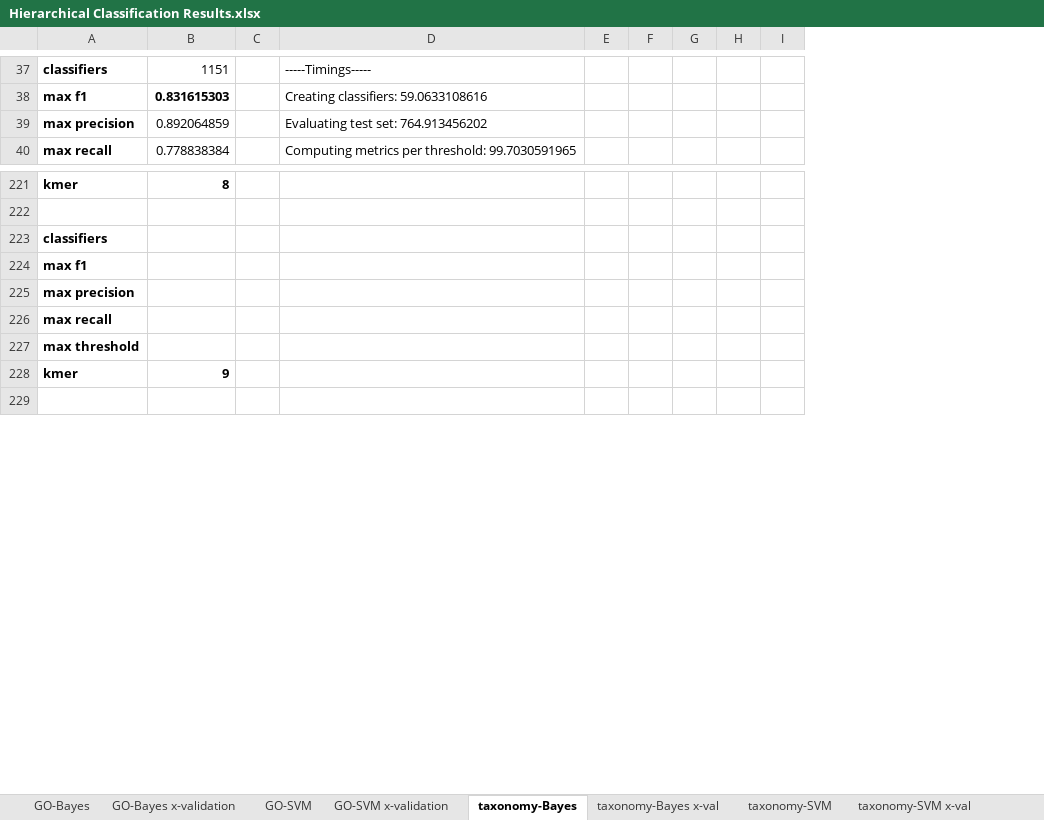
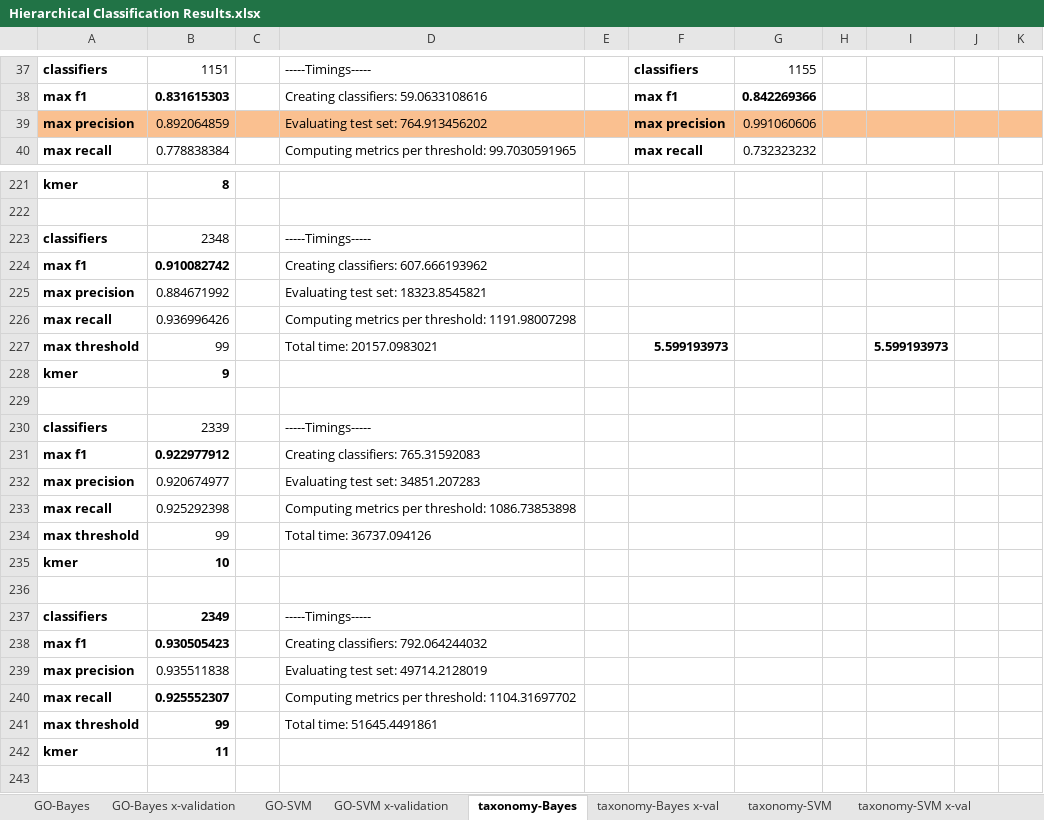
Before and after one commit to laineyzoo/protein_annotation, an Excel workbook: Hierarchical Classification Results.xlsx, sheet taxonomy-Bayes, drawn as a sheet; only a part is shown, gaps mark what is left out; values as stored, in another font and other column widths than the file's, no borders; removed rows and columns are numbered as before the commit, all else as after; the diff covers the shown part only; the diff names each change by its address in the sheet, - before the commit and + after, or states it on an @@ line.

```diff
--- a/Hierarchical Classification Results.xlsx (sheet taxonomy-Bayes)
+++ b/Hierarchical Classification Results.xlsx (sheet taxonomy-Bayes)
+column F, rows 37-40: classifiers | max f1 | max precision | max recall; row 227: 5.599193973
+column G, rows 37-40: 1155 | 0.842269366 | 0.991060606 | 0.732323232
-column G, empty
-column H, empty
-column I, empty
+column I, row 227: 5.599193973
+column J, empty
+column K, empty
-A39:E39 fill: none
+A39:E39 fill: #FAC090
-H39 fill: none
+H39 fill: #FAC090
-B223: (empty)
+B223: 2348
-D223: (empty)
+D223: -----Timings-----
-B224: (empty)
+B224: 0.910082742
-D224: (empty)
+D224: Creating classifiers: 607.666193962
-B225: (empty)
+B225: 0.884671992
-D225: (empty)
+D225: Evaluating test set: 18323.8545821
-B226: (empty)
+B226: 0.936996426
-D226: (empty)
+D226: Computing metrics per threshold: 1191.98007298
-B227: (empty)
+B227: 99
-D227: (empty)
+D227: Total time: 20157.0983021
+row 229: (empty)
+row 230: classifiers | 2339 |  | -----Timings-----
+row 231: max f1 | 0.922977912 |  | Creating classifiers: 765.31592083
+row 232: max precision | 0.920674977 |  | Evaluating test set: 34851.207283
+row 233: max recall | 0.925292398 |  | Computing metrics per threshold: 1086.73853898
+row 234: max threshold | 99 |  | Total time: 36737.094126
+row 235: kmer | 10
+row 236: (empty)
+row 237: classifiers | 2349 |  | -----Timings-----
+row 238: max f1 | 0.930505423 |  | Creating classifiers: 792.064244032
+row 239: max precision | 0.935511838 |  | Evaluating test set: 49714.2128019
+row 240: max recall | 0.925552307 |  | Computing metrics per threshold: 1104.31697702
+row 241: max threshold | 99 |  | Total time: 51645.4491861
+row 242: kmer | 11
```
Also changed, not shown: 21 added rows and 1 edited cell elsewhere in this sheet, sheet taxonomy-Bayes x-val, sheet taxonomy-SVM x-val, sheet taxonomy-SVM, sheet taxonomy-notes, formulas that keep their value, hidden cells.
